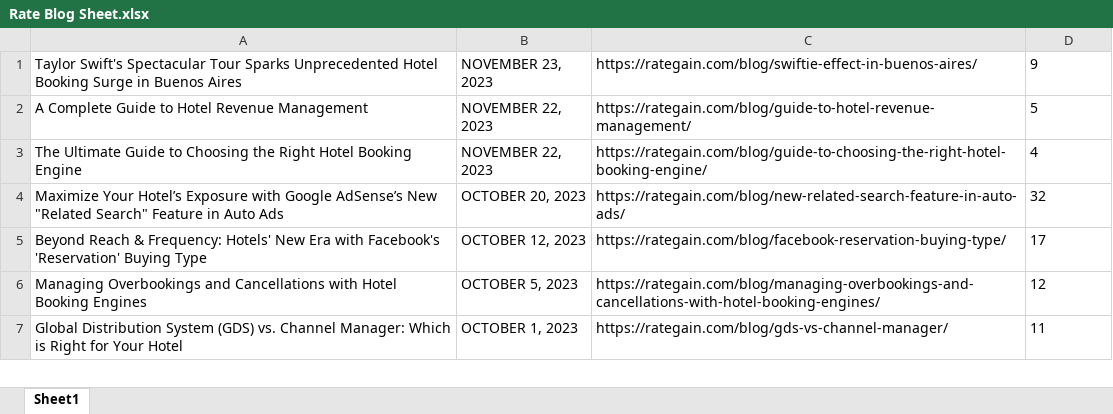
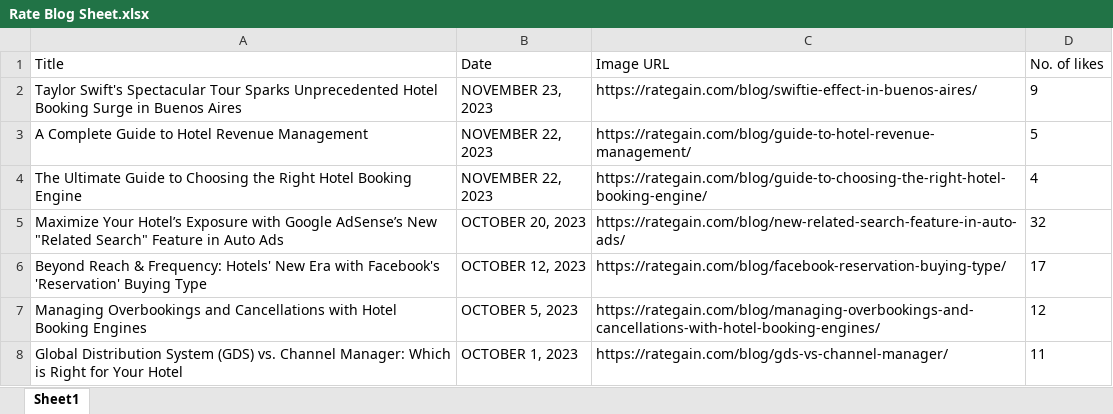
Before and after one commit to Deves2872/Rate-Gain-Blog-Webscrapper, an Excel workbook: Rate Blog Sheet.xlsx, sheet Sheet1, drawn as a sheet; only a part is shown; values as stored, in another font and other column widths than the file's, no borders; the diff names each change by its address in the sheet, - before the commit and + after, or states it on an @@ line.

```diff
--- a/Rate Blog Sheet.xlsx (sheet Sheet1)
+++ b/Rate Blog Sheet.xlsx (sheet Sheet1)
+row 1: Title | Date | Image URL | No. of likes
```
Also changed, not shown: 1 other file.
